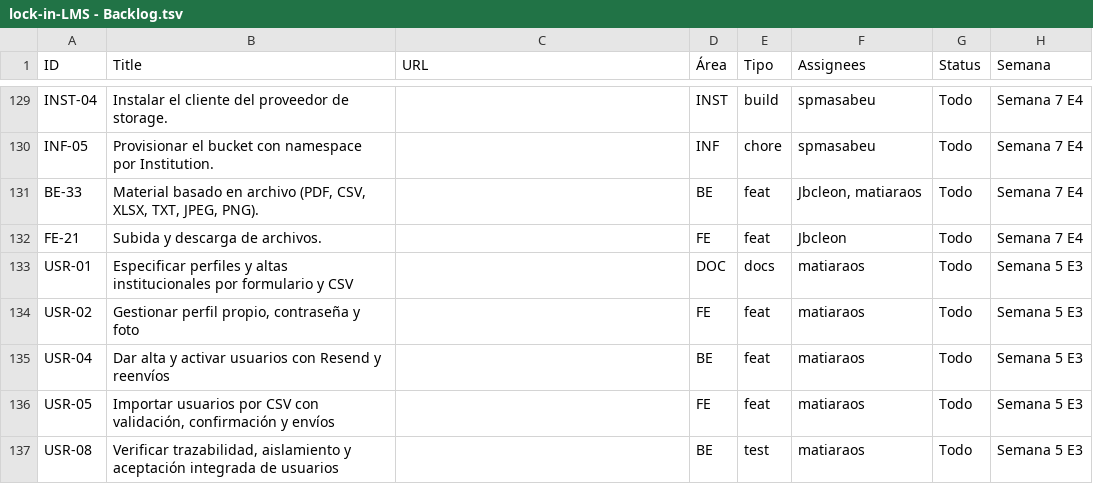
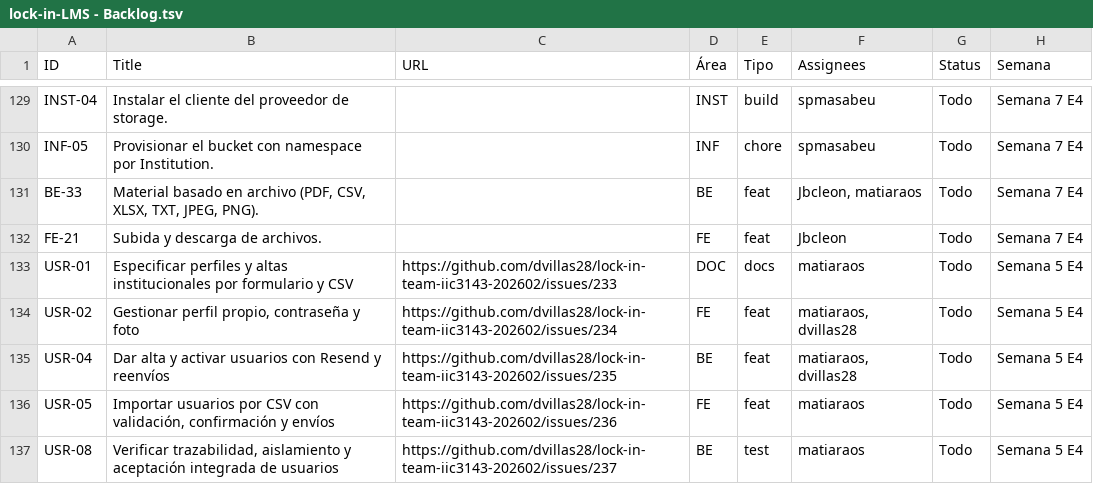
Before and after one commit to dvillas28/lock-in-team-iic3143-202602, a TSV file: docs/deliveries/2/08-work-plan-detail/lock-in-LMS - Backlog.tsv, drawn as a sheet; only a part is shown, gaps mark what is left out; the diff names each change by its address in the sheet, - before the commit and + after, or states it on an @@ line.

```diff
--- a/docs/deliveries/2/08-work-plan-detail/lock-in-LMS - Backlog.tsv
+++ b/docs/deliveries/2/08-work-plan-detail/lock-in-LMS - Backlog.tsv
-C133 (URL): (empty)
+C133 (URL): https://github.com/dvillas28/lock-in-team-iic3143-202602/issues/233
-H133:H137 (Semana): Semana 5 E3
+H133:H137 (Semana): Semana 5 E4
-C134 (URL): (empty)
+C134 (URL): https://github.com/dvillas28/lock-in-team-iic3143-202602/issues/234
-F134:F135 (Assignees): matiaraos
+F134:F135 (Assignees): matiaraos, dvillas28
-C135 (URL): (empty)
+C135 (URL): https://github.com/dvillas28/lock-in-team-iic3143-202602/issues/235
-C136 (URL): (empty)
+C136 (URL): https://github.com/dvillas28/lock-in-team-iic3143-202602/issues/236
-C137 (URL): (empty)
+C137 (URL): https://github.com/dvillas28/lock-in-team-iic3143-202602/issues/237
```
Also changed, not shown: 39 other files.
